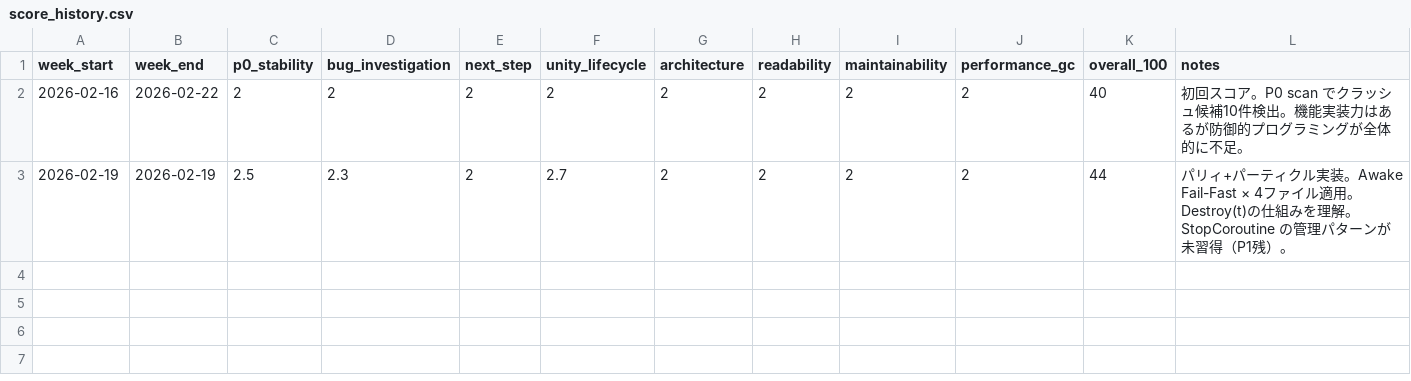
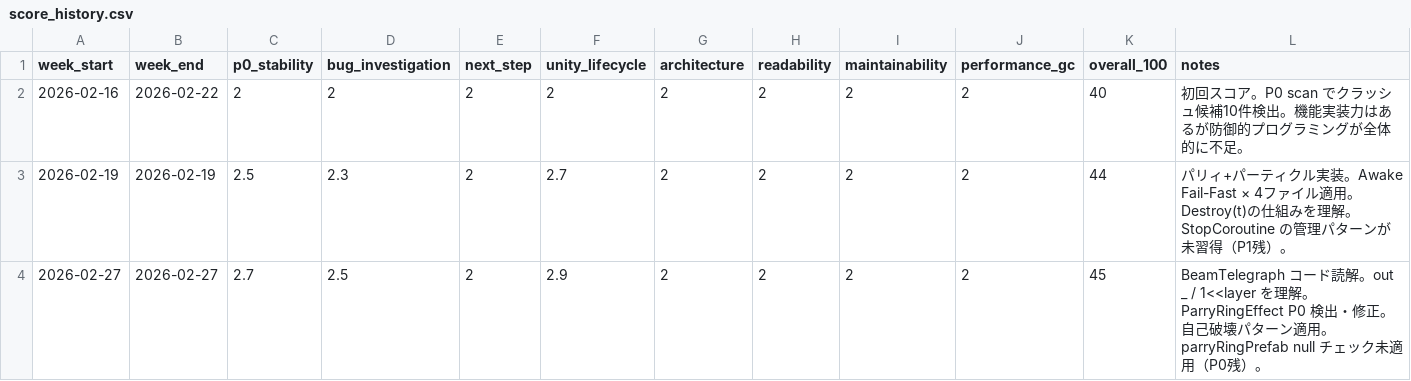
Before and after one commit to Daru-deep/STG_Danmaku, a CSV file: docs/score_history.csv, drawn as a sheet.

```diff
--- a/docs/score_history.csv
+++ b/docs/score_history.csv
@@ -3 +3,2 @@ week_start,week_end,p0_stability,bug_investigation,next_step,unity_lifecycle,arc
 2026-02-19,2026-02-19,2.5,2.3,2,2.7,2,2,2,2,44,パリィ+パーティクル実装。Awake Fail-Fast × 4ファイル適用。Destroy(t)の仕組みを理解。StopCoroutine の管理パターンが未習得（P1残）。
+2026-02-27,2026-02-27,2.7,2.5,2,2.9,2,2,2,2,45,BeamTelegraph コード読解。out _ / 1<<layer を理解。ParryRingEffect P0 検出・修正。自己破壊パターン適用。parryRingPrefab null チェック未適用（P0残）。
```
Also changed, not shown: 16 other files.
